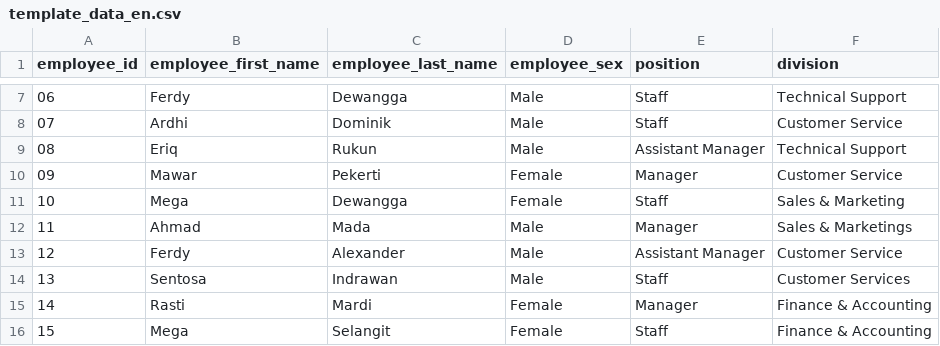
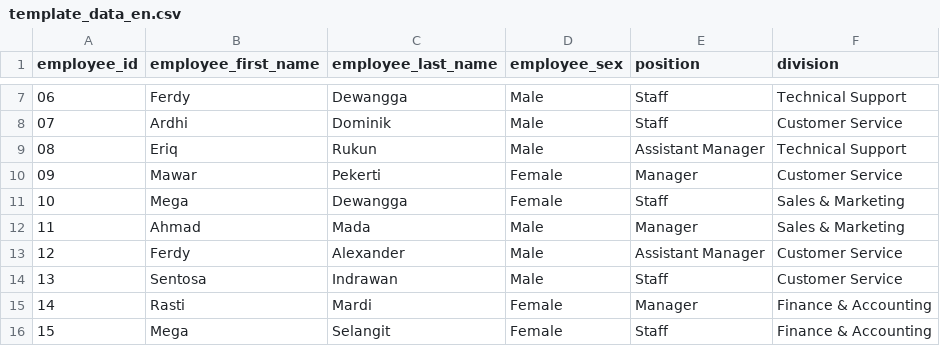
Before and after one commit to imnanda/contoh-database, a CSV file: phi-electronic/template_data_en.csv, drawn as a sheet; only a part is shown, gaps mark what is left out.

Commit message:
Perubahan Terakhir

```diff
--- a/phi-electronic/template_data_en.csv
+++ b/phi-electronic/template_data_en.csv
@@ -11,5 +11,5 @@ employee_id,employee_first_name,employee_last_name,employee_sex,position,divisio
 10,Mega,Dewangga,Female,Staff,Sales & Marketing
-11,Ahmad,Mada,Male,Manager,Sales & Marketings
+11,Ahmad,Mada,Male,Manager,Sales & Marketing
 12,Ferdy,Alexander,Male,Assistant Manager,Customer Service
-13,Sentosa,Indrawan,Male,Staff,Customer Services
+13,Sentosa,Indrawan,Male,Staff,Customer Service
 14,Rasti,Mardi,Female,Manager,Finance & Accounting
```
